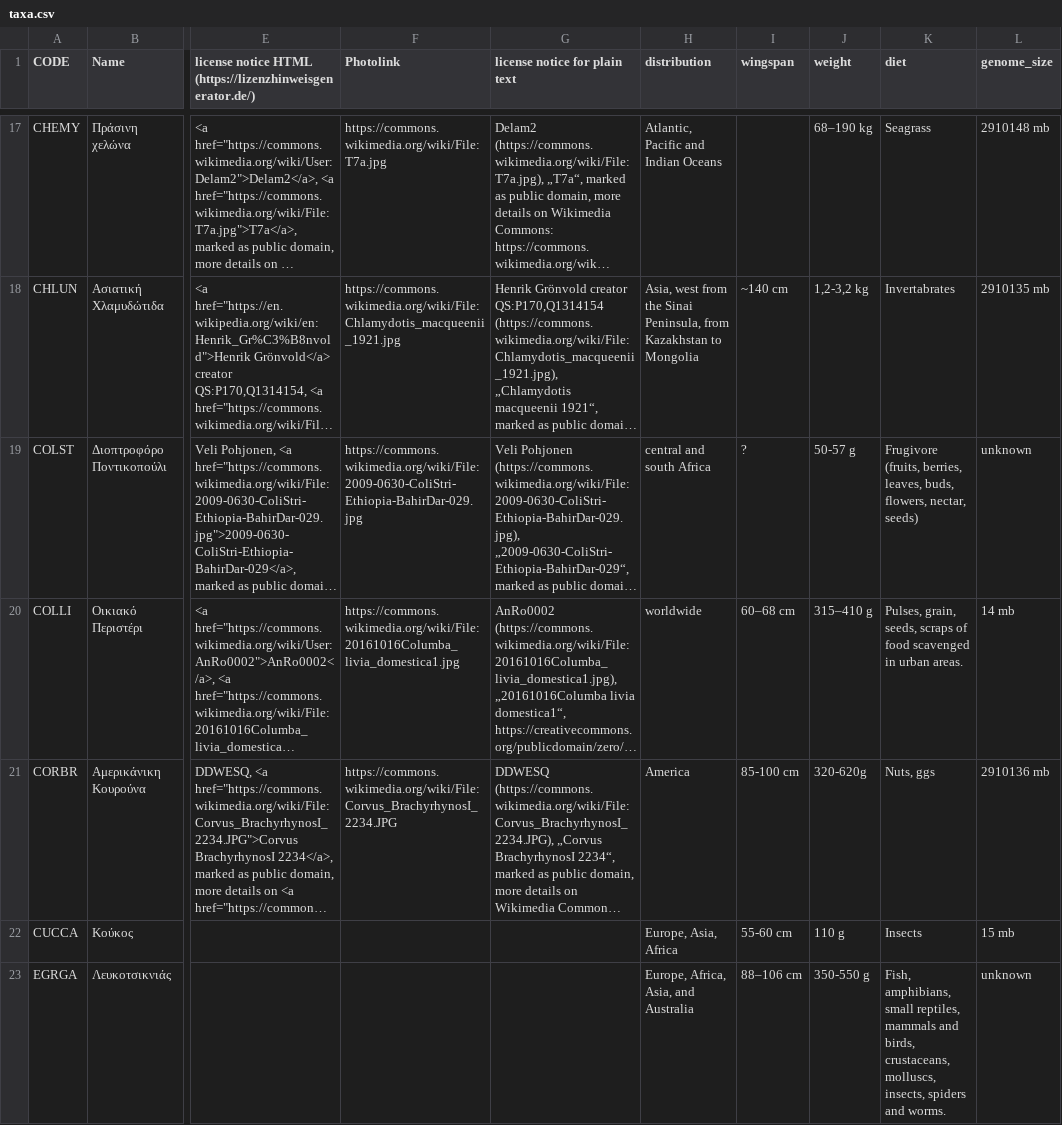
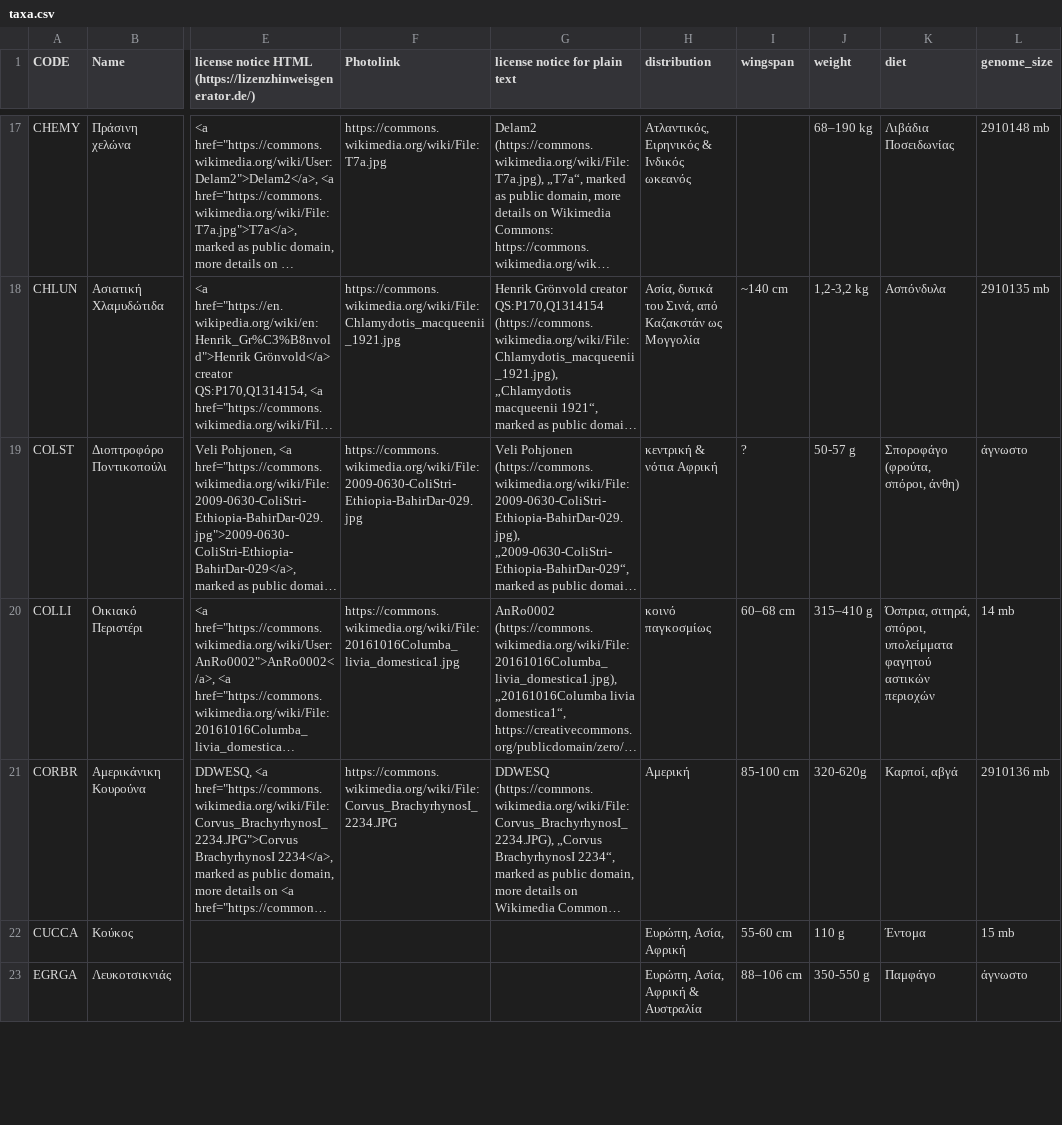
Before and after one commit to itsnilskerwer/eseb-birds, a CSV file: acanthis/texts/gr/taxa.csv, drawn as a sheet; only a part is shown, gaps mark what is left out; long unchanged cells end in …; the diff covers the shown part only; the diff names each change by its address in the sheet, - before the commit and + after, or states it on an @@ line.

```diff
--- a/acanthis/texts/gr/taxa.csv
+++ b/acanthis/texts/gr/taxa.csv
-H17 (distribution): Atlantic, Pacific and Indian Oceans
+H17 (distribution): Ατλαντικός, Ειρηνικός & Ινδικός ωκεανός
-K17 (diet): Seagrass
+K17 (diet): Λιβάδια Ποσειδωνίας
-H18 (distribution): Asia, west from the Sinai Peninsula, from Kazakhstan to Mongolia
+H18 (distribution): Ασία, δυτικά του Σινά, από Καζακστάν ως Μογγολία
-K18 (diet): Invertabrates
+K18 (diet): Ασπόνδυλα
-H19 (distribution): central and south Africa
+H19 (distribution): κεντρική & νότια Αφρική
-K19 (diet): Frugivore (fruits, berries, leaves, buds, flowers, nectar, seeds)
+K19 (diet): Σποροφάγο (φρούτα, σπόροι, άνθη)
-L19 (genome_size): unknown
+L19 (genome_size): άγνωστο
-H20 (distribution): worldwide
+H20 (distribution): κοινό παγκοσμίως
-K20 (diet): Pulses, grain, seeds, scraps of food scavenged in urban areas.
+K20 (diet): Όσπρια, σιτηρά, σπόροι, υπολείμματα φαγητού αστικών περιοχών
-H21 (distribution): America
+H21 (distribution): Αμερική
-K21 (diet): Νuts, ggs
+K21 (diet): Καρποί, αβγά
-H22 (distribution): Europe, Asia, Africa
+H22 (distribution): Ευρώπη, Ασία, Αφρική
-K22 (diet): Insects
+K22 (diet): Έντομα
-H23 (distribution): Europe, Africa, Asia, and Australia
+H23 (distribution): Ευρώπη, Ασία, Αφρική & Αυστραλία
-K23 (diet): Fish, amphibians, small reptiles, mammals and birds, crustaceans, molluscs, insects, spiders and worms.
+K23 (diet): Παμφάγο
-L23 (genome_size): unknown
+L23 (genome_size): άγνωστο
```
Also changed, not shown: 105 edited cells elsewhere in this file, 1 other file.
